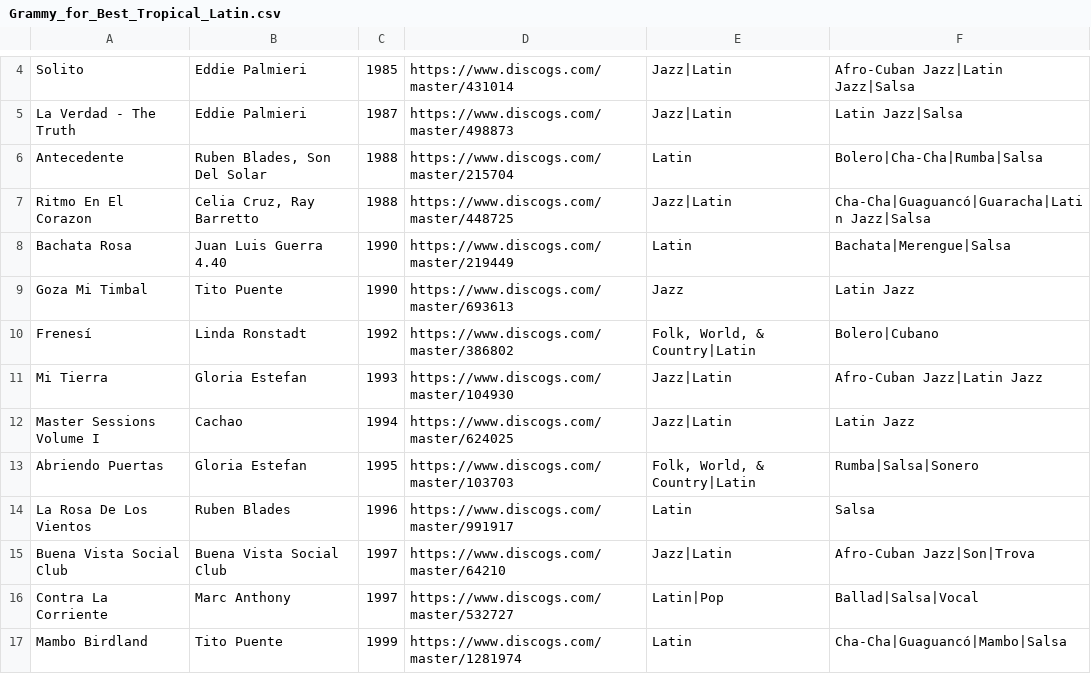
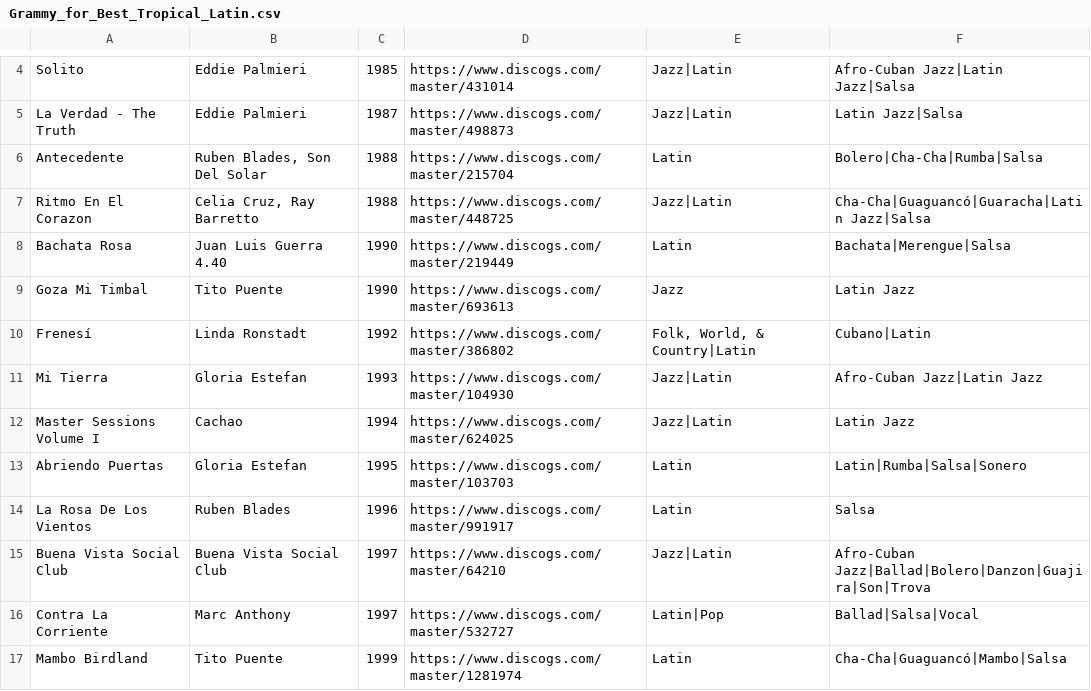
Before and after one commit to purarue/albums_old, a CSV file: csv_data/Grammy_for_Best_Tropical_Latin.csv, drawn as a sheet; only a part is shown, gaps mark what is left out; the diff covers the shown part only.

```diff
--- a/csv_data/Grammy_for_Best_Tropical_Latin.csv
+++ b/csv_data/Grammy_for_Best_Tropical_Latin.csv
@@ -9,8 +9,8 @@ Bachata Rosa,Juan Luis Guerra 4.40,1990,https://www.discogs.com/master/219449,La
 Goza Mi Timbal,Tito Puente,1990,https://www.discogs.com/master/693613,Jazz,Latin Jazz
-Frenesí,Linda Ronstadt,1992,https://www.discogs.com/master/386802,"Folk, World, & Country|Latin",Bolero|Cubano
+Frenesí,Linda Ronstadt,1992,https://www.discogs.com/master/386802,"Folk, World, & Country|Latin",Cubano|Latin
 Mi Tierra,Gloria Estefan,1993,https://www.discogs.com/master/104930,Jazz|Latin,Afro-Cuban Jazz|Latin Jazz
 Master Sessions Volume I,Cachao,1994,https://www.discogs.com/master/624025,Jazz|Latin,Latin Jazz
-Abriendo Puertas,Gloria Estefan,1995,https://www.discogs.com/master/103703,"Folk, World, & Country|Latin",Rumba|Salsa|Sonero
+Abriendo Puertas,Gloria Estefan,1995,https://www.discogs.com/master/103703,Latin,Latin|Rumba|Salsa|Sonero
 La Rosa De Los Vientos,Ruben Blades,1996,https://www.discogs.com/master/991917,Latin,Salsa
-Buena Vista Social Club,Buena Vista Social Club,1997,https://www.discogs.com/master/64210,Jazz|Latin,Afro-Cuban Jazz|Son|Trova
+Buena Vista Social Club,Buena Vista Social Club,1997,https://www.discogs.com/master/64210,Jazz|Latin,Afro-Cuban Jazz|Ballad|Bolero|Danzon|Guajira|Son|Trova
 Contra La Corriente,Marc Anthony,1997,https://www.discogs.com/master/532727,Latin|Pop,Ballad|Salsa|Vocal
```
Also changed, not shown: 2 added rows, 1 removed row and 9 edited cells elsewhere in this file, csv_data/Grammy_for_Best_Contemporary_Instrumental.csv, csv_data/Grammy_for_Best_New_Age.csv, 56 other files.
